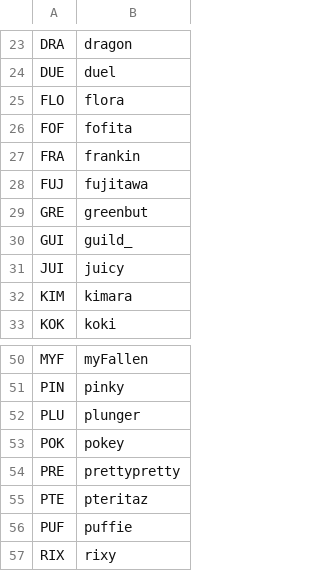
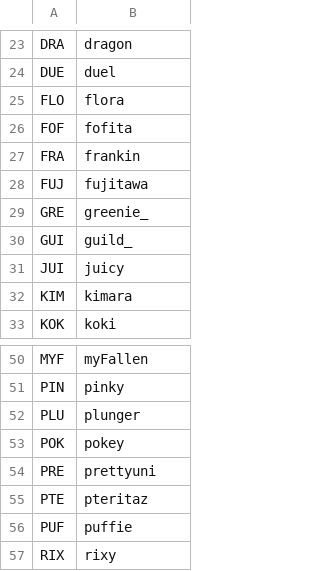
Before and after one commit to veprice/tileSetter, a CSV file: data/stuck-strings.csv, drawn as a sheet; only a part is shown, gaps mark what is left out; the diff covers the shown part only.

```diff
--- a/data/stuck-strings.csv
+++ b/data/stuck-strings.csv
@@ -28,3 +28,3 @@ FRA,frankin
 FUJ,fujitawa
-GRE,greenbut
+GRE,greenie_
 GUI,guild_
@@ -53,3 +53,3 @@ PLU,plunger
 POK,pokey
-PRE,prettypretty
+PRE,prettyuni
 PTE,pteritaz
```
Also changed, not shown: 1 added row, 1 removed row and 6 edited cells elsewhere in this file.
